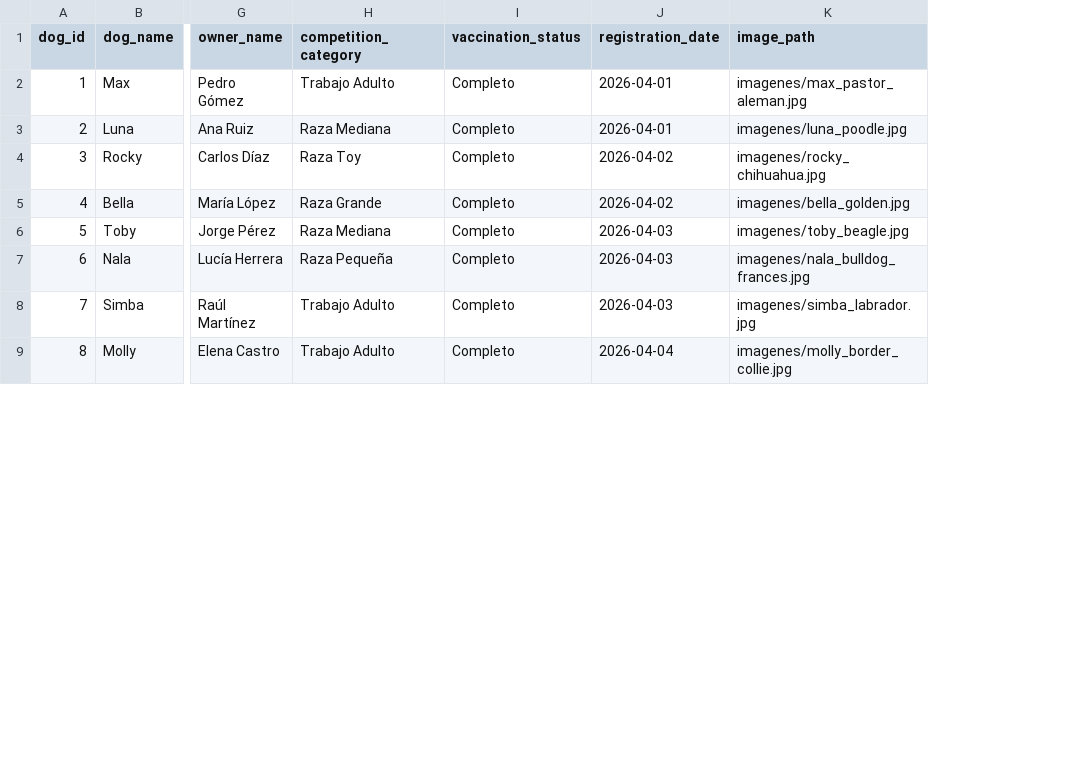
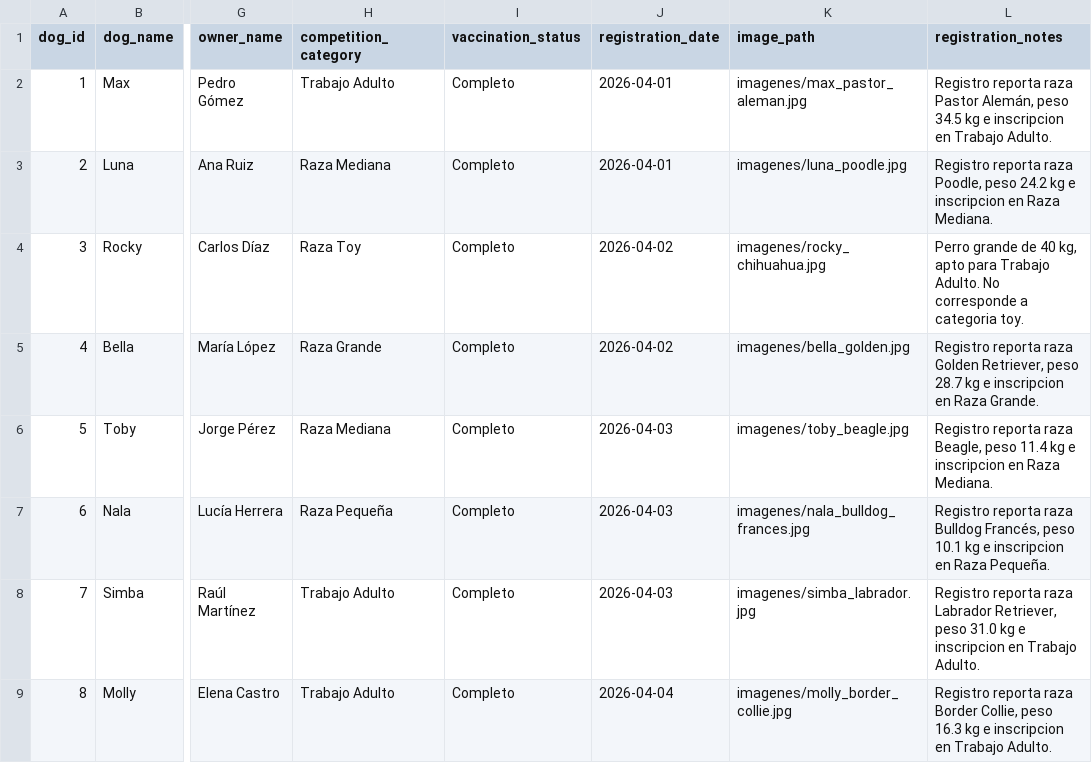
Before and after one commit to pedro8321go/canine_etl, a CSV file: data/raw/dogs_registrations.csv, drawn as a sheet; only a part is shown, gaps mark what is left out; the diff names each change by its address in the sheet, - before the commit and + after, or states it on an @@ line.

Commit message:
agregando nueva columna registration_note y realizando validacion semantica por LLM

```diff
--- a/data/raw/dogs_registrations.csv
+++ b/data/raw/dogs_registrations.csv
+column L (registration_notes), rows 2-9: Registro reporta raza Pastor Alemán, peso 34.5 kg e inscripcion en Trabajo Adulto. | Registro reporta raza Poodle, peso 24.2 kg e inscripcion en Raza Mediana. | Perro grande de 40 kg, apto para Trabajo Adulto. No corresponde a categoria toy. | Registro reporta raza Golden Retriever, peso 28.7 kg e inscripcion en Raza Grande. | Registro reporta raza Beagle, peso 11.4 kg e inscripcion en Raza Mediana. | Registro reporta raza Bulldog Francés, peso 10.1 kg e inscripcion en Raza Pequeña. | Registro reporta raza Labrador Retriever, peso 31.0 kg e inscripcion en Trabajo Adulto. | Registro reporta raza Border Collie, peso 16.3 kg e inscripcion en Trabajo Adulto.
```
Also changed, not shown: 8 other files.
